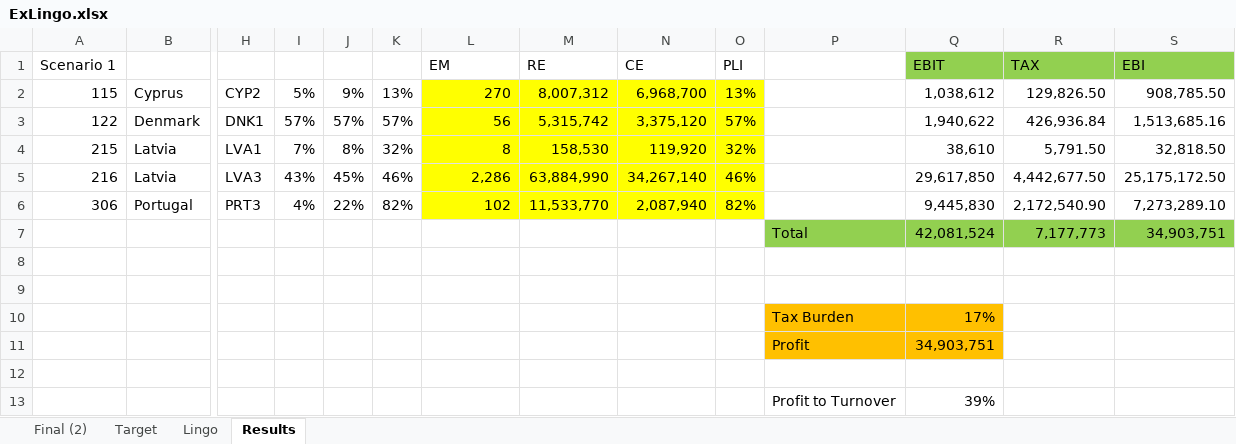
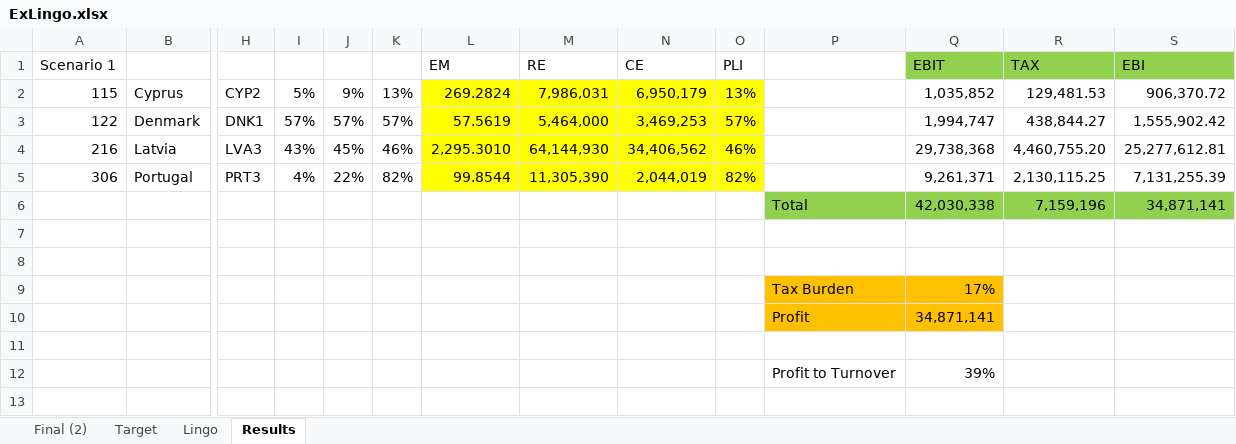
Before and after one commit to mrepetto94/ThMEF, an Excel workbook: Data/ExLingo.xlsx, sheet Results, drawn as a sheet; only a part is shown, gaps mark what is left out; values as stored, in another font and other column widths than the file's, no borders; removed rows and columns are numbered as before the commit, all else as after; rows hold the shown columns only; the diff names each change by its address in the sheet, - before the commit and + after, or states it on an @@ line.

```diff
--- a/Data/ExLingo.xlsx (sheet Results)
+++ b/Data/ExLingo.xlsx (sheet Results)
-L2: 270
+L2: 269.2824
-M2: 8,007,312
+M2: 7,986,031
-N2: 6,968,700
+N2: 6,950,179
-Q2: 1,038,612
+Q2: 1,035,852
-R2: 129,826.50
+R2: 129,481.53
-S2: 908,785.50
+S2: 906,370.72
-L3: 56
+L3: 57.5619
-M3: 5,315,742
+M3: 5,464,000
-N3: 3,375,120
+N3: 3,469,253
-Q3: 1,940,622
+Q3: 1,994,747
-R3: 426,936.84
+R3: 438,844.27
-S3: 1,513,685.16
+S3: 1,555,902.42
-row 4: 215 | Latvia | LVA1 | 7% | 8% | 32% | 8 | 158,530 | 119,920 | 32% |  | 38,610 | 5,791.50 | 32,818.50
-L4: 2,286
+L4: 2,295.3010
-M4: 63,884,990
+M4: 64,144,930
-N4: 34,267,140
+N4: 34,406,562
-Q4: 29,617,850
+Q4: 29,738,368
-R4: 4,442,677.50
+R4: 4,460,755.20
-S4: 25,175,172.50
+S4: 25,277,612.81
-L5: 102
+L5: 99.8544
-M5: 11,533,770
+M5: 11,305,390
-N5: 2,087,940
+N5: 2,044,019
-Q5: 9,445,830
+Q5: 9,261,371
-R5: 2,172,540.90
+R5: 2,130,115.25
-S5: 7,273,289.10
+S5: 7,131,255.39
-row 7:  |  |  |  |  |  |  |  |  |  | Total | 42,081,524 | 7,177,773 | 34,903,751
+row 6:  |  |  |  |  |  |  |  |  |  | Total | 42,030,338 | 7,159,196 | 34,871,141
-Q10: 34,903,751
+Q10: 34,871,141
```
Also changed, not shown: sheet Target, formulas that keep their value, 1 other file.
